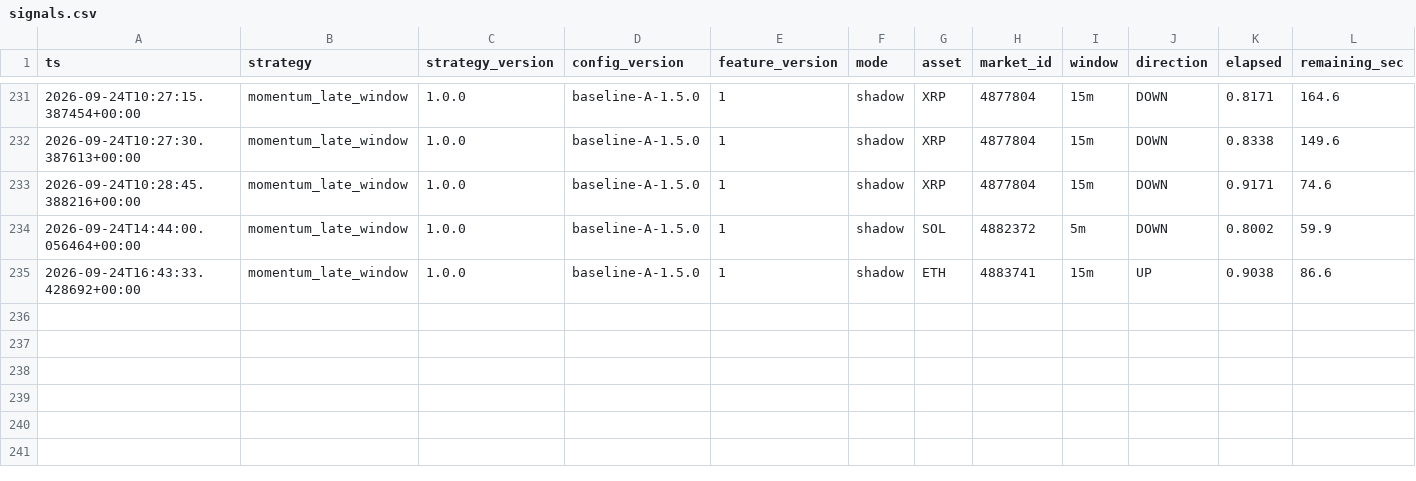
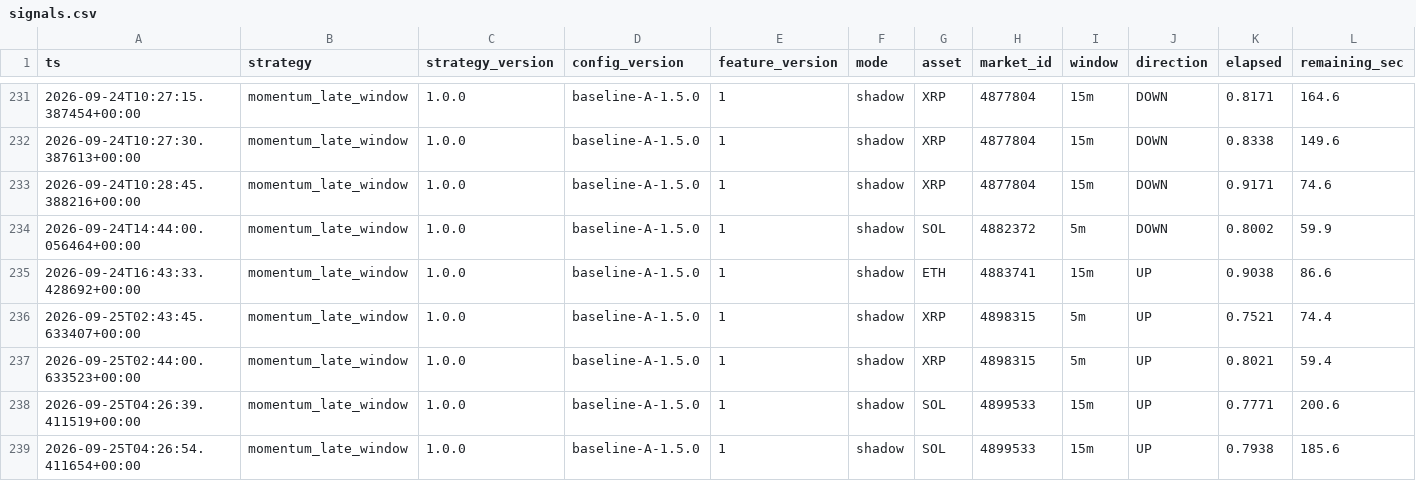
Before and after one commit to n85t594ht5-creator/polylab, a CSV file: data/signals.csv, drawn as a sheet; only a part is shown, gaps mark what is left out; rows hold the shown columns only; the diff names each change by its address in the sheet, - before the commit and + after, or states it on an @@ line.

```diff
--- a/data/signals.csv
+++ b/data/signals.csv
+row 236: 2026-09-25T02:43:45.633407+00:00 | momentum_late_window | 1.0.0 | baseline-A-1.5.0 | 1 | shadow | XRP | 4898315 | 5m | UP | 0.7521 | 74.4
+row 237: 2026-09-25T02:44:00.633523+00:00 | momentum_late_window | 1.0.0 | baseline-A-1.5.0 | 1 | shadow | XRP | 4898315 | 5m | UP | 0.8021 | 59.4
+row 238: 2026-09-25T04:26:39.411519+00:00 | momentum_late_window | 1.0.0 | baseline-A-1.5.0 | 1 | shadow | SOL | 4899533 | 15m | UP | 0.7771 | 200.6
+row 239: 2026-09-25T04:26:54.411654+00:00 | momentum_late_window | 1.0.0 | baseline-A-1.5.0 | 1 | shadow | SOL | 4899533 | 15m | UP | 0.7938 | 185.6
```
Also changed, not shown: data/moves/2026-09-25.csv, 15 other files.
